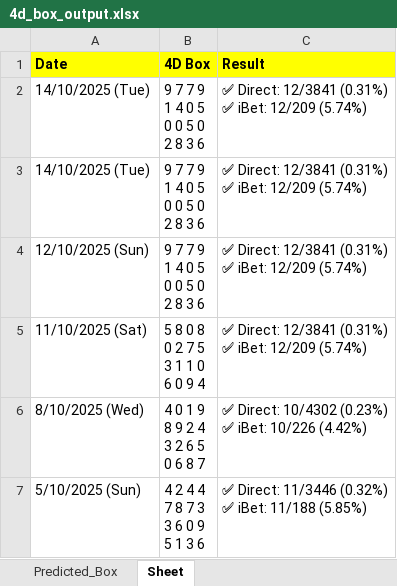
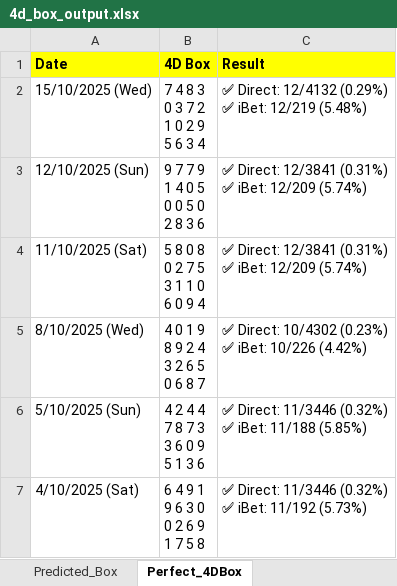
Before and after one commit to apiusage/sg-4d-json, an Excel workbook: 4d_box_output.xlsx, sheet Perfect_4DBox, drawn as a sheet; only a part is shown; the shorter side is filled out with more unchanged rows; values as stored, in another font and other column widths than the file's, no borders; ↵ is a line break in a cell; the diff names each change by its address in the sheet, - before the commit and + after, or states it on an @@ line.

```diff
--- a/4d_box_output.xlsx (sheet Perfect_4DBox)
+++ b/4d_box_output.xlsx (sheet Perfect_4DBox)
-sheet tab: Sheet
+sheet tab: Perfect_4DBox
-A2 (Date): 14/10/2025 (Tue)
+A2 (Date): 15/10/2025 (Wed)
-B2 (4D Box): 9 7 7 9 ↵ 1 4 0 5 ↵ 0 0 5 0 ↵ 2 8 3 6
+B2 (4D Box): 7 4 8 3 ↵ 0 3 7 2 ↵ 1 0 2 9 ↵ 5 6 3 4
-C2 (Result): ✅ Direct: 12/3841 (0.31%) ↵ ✅ iBet: 12/209 (5.74%)
+C2 (Result): ✅ Direct: 12/4132 (0.29%) ↵ ✅ iBet: 12/219 (5.48%)
-row 3: 14/10/2025 (Tue) | 9 7 7 9 ↵ 1 4 0 5 ↵ 0 0 5 0 ↵ 2 8 3 6 | ✅ Direct: 12/3841 (0.31%) ↵ ✅ iBet: 12/209 (5.74%)
```
Also changed, not shown: sheet Predicted_Box.
